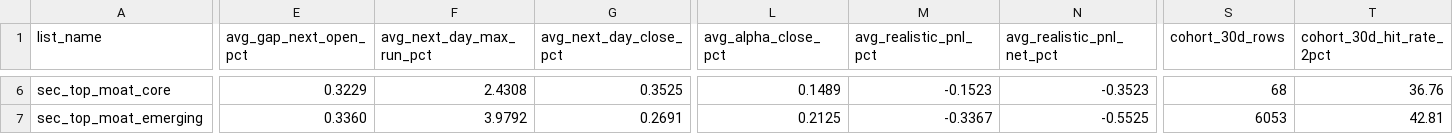
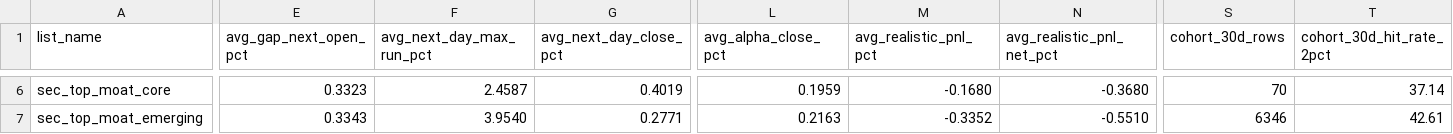
Before and after one commit to catalystedgepro-wq/sec-catalyst-data, a CSV file: data/outcomes_summary.csv, drawn as a sheet; only a part is shown, gaps mark what is left out; the diff covers the shown part only; the diff names each change by its address in the sheet, - before the commit and + after, or states it on an @@ line.

```diff
--- a/data/outcomes_summary.csv
+++ b/data/outcomes_summary.csv
-E6 (avg_gap_next_open_pct): 0.3229
+E6 (avg_gap_next_open_pct): 0.3323
-F6 (avg_next_day_max_run_pct): 2.4308
+F6 (avg_next_day_max_run_pct): 2.4587
-G6 (avg_next_day_close_pct): 0.3525
+G6 (avg_next_day_close_pct): 0.4019
-L6 (avg_alpha_close_pct): 0.1489
+L6 (avg_alpha_close_pct): 0.1959
-M6 (avg_realistic_pnl_pct): -0.1523
+M6 (avg_realistic_pnl_pct): -0.1680
-N6 (avg_realistic_pnl_net_pct): -0.3523
+N6 (avg_realistic_pnl_net_pct): -0.3680
-S6 (cohort_30d_rows): 68
+S6 (cohort_30d_rows): 70
-T6 (cohort_30d_hit_rate_2pct): 36.76
+T6 (cohort_30d_hit_rate_2pct): 37.14
-E7 (avg_gap_next_open_pct): 0.3360
+E7 (avg_gap_next_open_pct): 0.3343
-F7 (avg_next_day_max_run_pct): 3.9792
+F7 (avg_next_day_max_run_pct): 3.9540
-G7 (avg_next_day_close_pct): 0.2691
+G7 (avg_next_day_close_pct): 0.2771
-L7 (avg_alpha_close_pct): 0.2125
+L7 (avg_alpha_close_pct): 0.2163
-M7 (avg_realistic_pnl_pct): -0.3367
+M7 (avg_realistic_pnl_pct): -0.3352
-N7 (avg_realistic_pnl_net_pct): -0.5525
+N7 (avg_realistic_pnl_net_pct): -0.5510
-S7 (cohort_30d_rows): 6053
+S7 (cohort_30d_rows): 6346
-T7 (cohort_30d_hit_rate_2pct): 42.81
+T7 (cohort_30d_hit_rate_2pct): 42.61
```
Also changed, not shown: 2 added rows, 2 removed rows and 56 edited cells elsewhere in this file, 3 other files.
